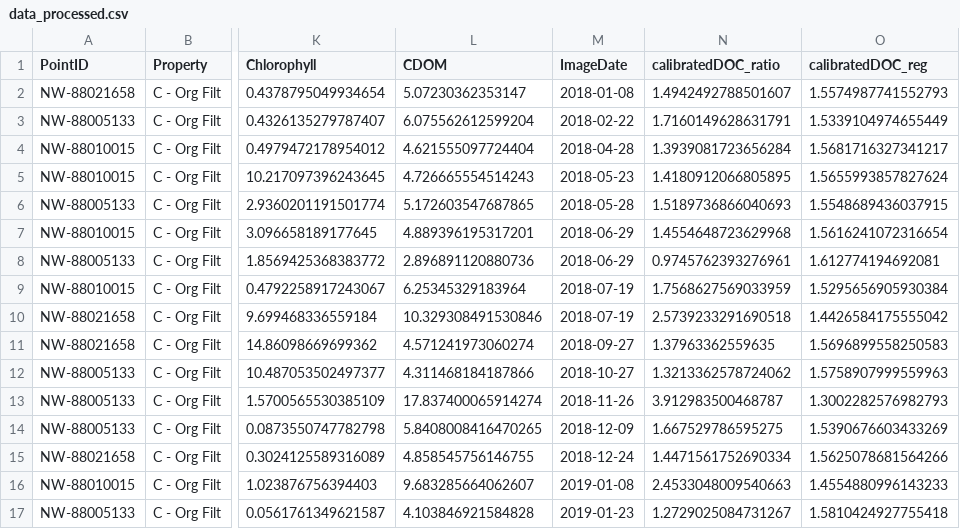
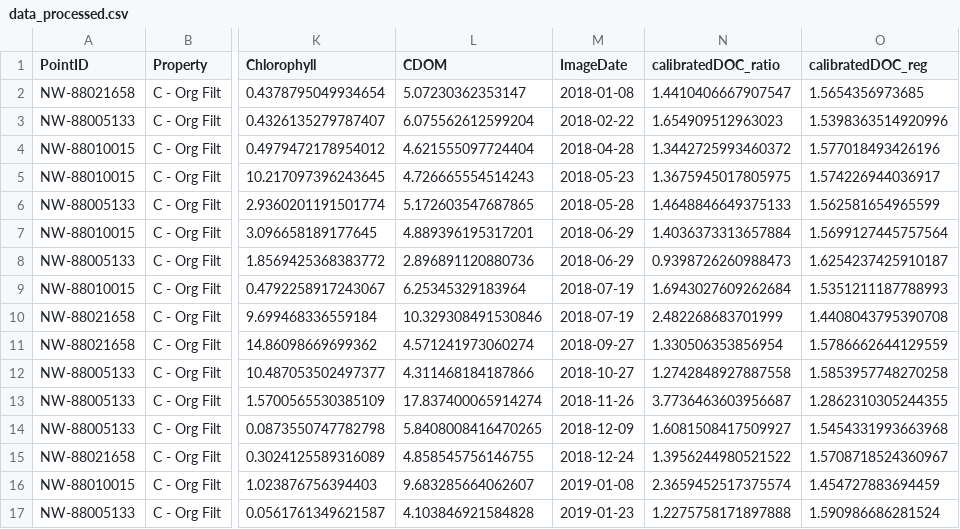
Before and after one commit to kobujak/water_quality, a CSV file: data_processed.csv, drawn as a sheet; only a part is shown, gaps mark what is left out; the diff covers the shown part only; the diff names each change by its address in the sheet, - before the commit and + after, or states it on an @@ line.

```diff
--- a/data_processed.csv
+++ b/data_processed.csv
-N2 (calibratedDOC_ratio): 1.4942492788501607
+N2 (calibratedDOC_ratio): 1.4410406667907547
-O2 (calibratedDOC_reg): 1.5574987741552793
+O2 (calibratedDOC_reg): 1.5654356973685
-N3 (calibratedDOC_ratio): 1.7160149628631791
+N3 (calibratedDOC_ratio): 1.654909512963023
-O3 (calibratedDOC_reg): 1.5339104974655449
+O3 (calibratedDOC_reg): 1.5398363514920996
-N4 (calibratedDOC_ratio): 1.3939081723656284
+N4 (calibratedDOC_ratio): 1.3442725993460372
-O4 (calibratedDOC_reg): 1.5681716327341217
+O4 (calibratedDOC_reg): 1.577018493426196
-N5 (calibratedDOC_ratio): 1.4180912066805895
+N5 (calibratedDOC_ratio): 1.3675945017805975
-O5 (calibratedDOC_reg): 1.5655993857827624
+O5 (calibratedDOC_reg): 1.574226944036917
-N6 (calibratedDOC_ratio): 1.5189736866040693
+N6 (calibratedDOC_ratio): 1.4648846649375133
-O6 (calibratedDOC_reg): 1.5548689436037915
+O6 (calibratedDOC_reg): 1.562581654965599
-N7 (calibratedDOC_ratio): 1.4554648723629968
+N7 (calibratedDOC_ratio): 1.4036373313657884
-O7 (calibratedDOC_reg): 1.5616241072316654
+O7 (calibratedDOC_reg): 1.5699127445757564
-N8 (calibratedDOC_ratio): 0.9745762393276961
+N8 (calibratedDOC_ratio): 0.9398726260988473
-O8 (calibratedDOC_reg): 1.612774194692081
+O8 (calibratedDOC_reg): 1.6254237425910187
-N9 (calibratedDOC_ratio): 1.7568627569033959
+N9 (calibratedDOC_ratio): 1.6943027609262684
-O9 (calibratedDOC_reg): 1.5295656905930384
+O9 (calibratedDOC_reg): 1.5351211187788993
-N10 (calibratedDOC_ratio): 2.5739233291690518
+N10 (calibratedDOC_ratio): 2.482268683701999
-O10 (calibratedDOC_reg): 1.4426584175555042
+O10 (calibratedDOC_reg): 1.4408043795390708
-N11 (calibratedDOC_ratio): 1.37963362559635
+N11 (calibratedDOC_ratio): 1.330506353856954
-O11 (calibratedDOC_reg): 1.5696899558250583
+O11 (calibratedDOC_reg): 1.5786662644129559
-N12 (calibratedDOC_ratio): 1.3213362578724062
+N12 (calibratedDOC_ratio): 1.2742848927887558
-O12 (calibratedDOC_reg): 1.5758907999559963
+O12 (calibratedDOC_reg): 1.5853957748270258
-N13 (calibratedDOC_ratio): 3.912983500468787
+N13 (calibratedDOC_ratio): 3.7736463603956687
-O13 (calibratedDOC_reg): 1.3002282576982793
+O13 (calibratedDOC_reg): 1.2862310305244355
-N14 (calibratedDOC_ratio): 1.667529786595275
+N14 (calibratedDOC_ratio): 1.6081508417509927
-O14 (calibratedDOC_reg): 1.5390676603433269
+O14 (calibratedDOC_reg): 1.5454331993663968
-N15 (calibratedDOC_ratio): 1.4471561752690334
+N15 (calibratedDOC_ratio): 1.3956244980521522
-O15 (calibratedDOC_reg): 1.5625078681564266
+O15 (calibratedDOC_reg): 1.5708718524360967
-N16 (calibratedDOC_ratio): 2.4533048009540663
+N16 (calibratedDOC_ratio): 2.3659452517375574
-O16 (calibratedDOC_reg): 1.4554880996143233
+O16 (calibratedDOC_reg): 1.454727883694459
-N17 (calibratedDOC_ratio): 1.2729025084731267
+N17 (calibratedDOC_ratio): 1.2275758171897888
-O17 (calibratedDOC_reg): 1.5810424927755418
+O17 (calibratedDOC_reg): 1.590986686281524
```
Also changed, not shown: 1 removed row and 92 edited cells elsewhere in this file, 5 other files.
